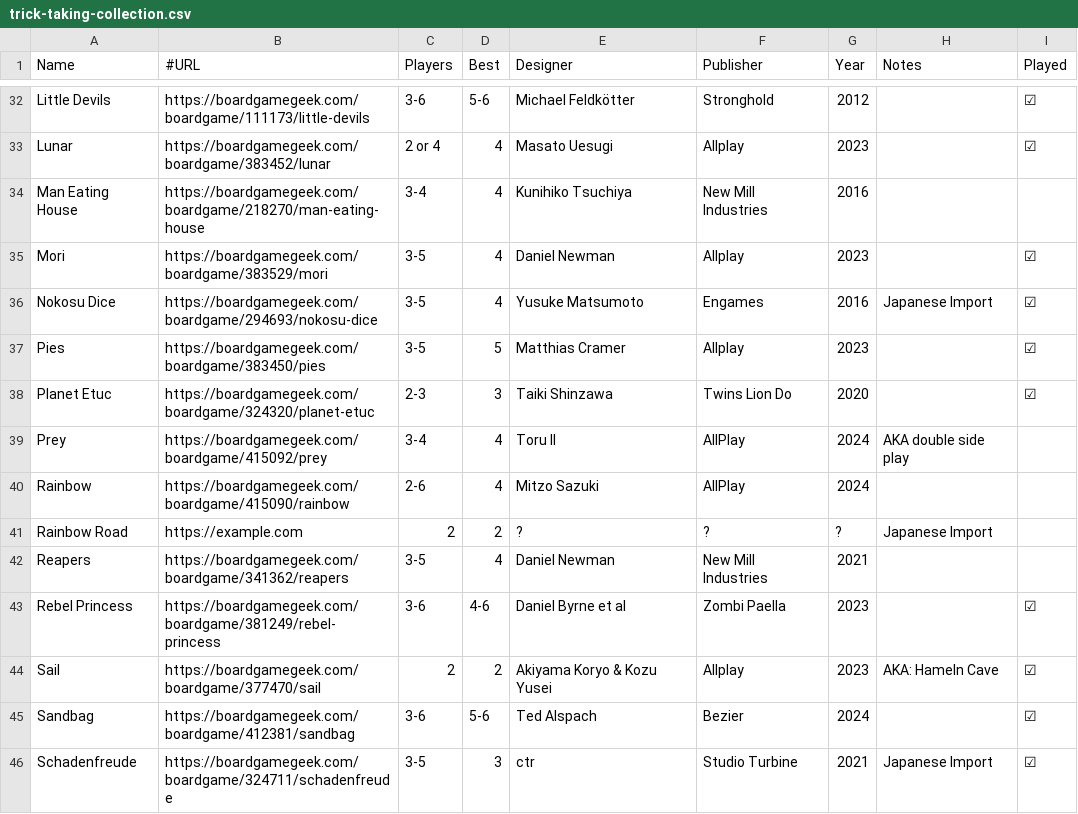
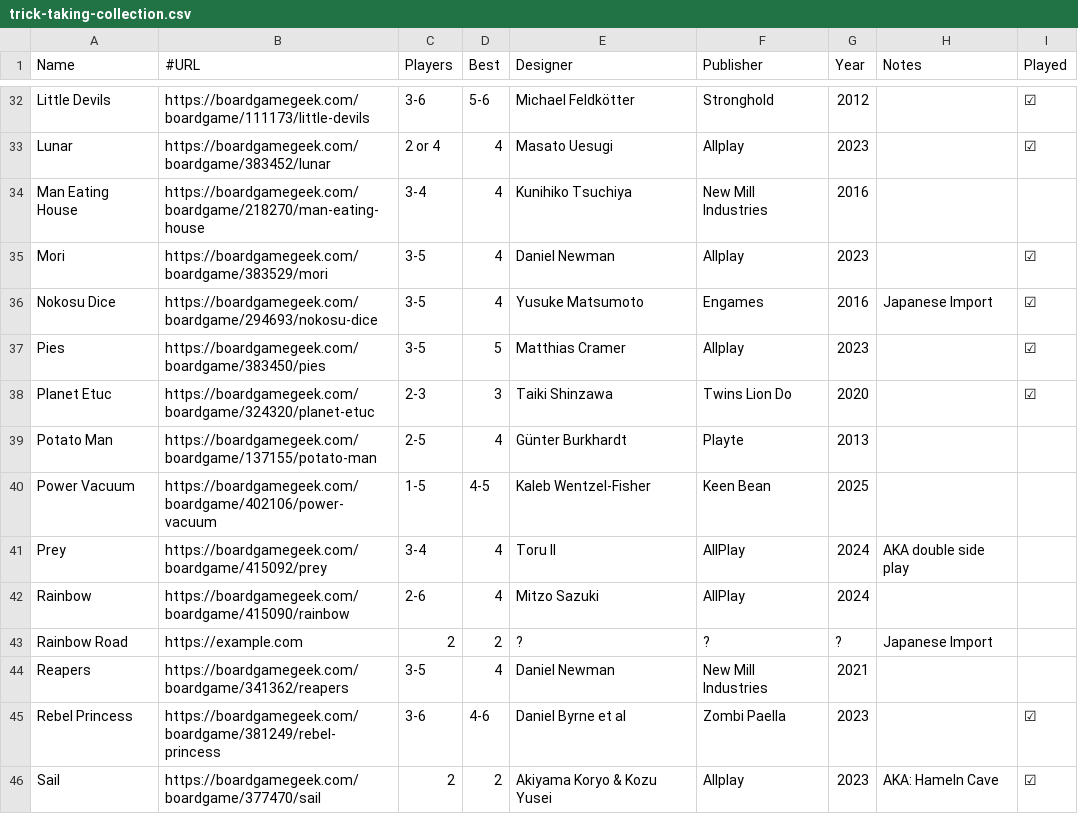
Before and after one commit to veganjay/veganjay.github.io, a CSV file: trick-taking-collection/trick-taking-collection.csv, drawn as a sheet; only a part is shown, gaps mark what is left out; the shorter side is filled out with more unchanged rows; the diff names each change by its address in the sheet, - before the commit and + after, or states it on an @@ line.

Commit message:
Add Potato Man, Power Vacuum

```diff
--- a/trick-taking-collection/trick-taking-collection.csv
+++ b/trick-taking-collection/trick-taking-collection.csv
+row 39: Potato Man | https://boardgamegeek.com/boardgame/137155/potato-man | 2-5 | 4 | Günter Burkhardt | Playte | 2013
+row 40: Power Vacuum | https://boardgamegeek.com/boardgame/402106/power-vacuum | 1-5 | 4-5 | Kaleb Wentzel-Fisher | Keen Bean | 2025
```
